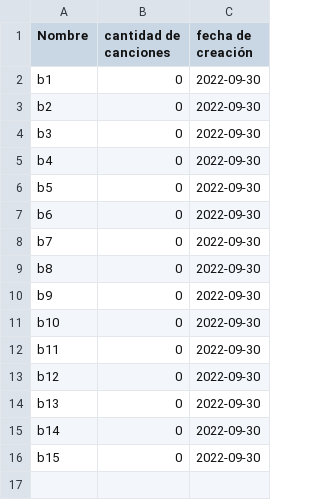
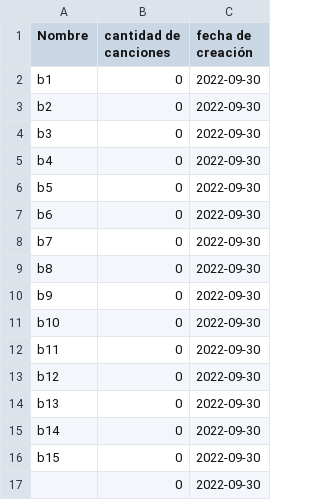
Before and after one commit to kunZhen/CEMusicPlayer, a CSV file: src/main/resources/Usuarios/ana/Bibliotecas/infoBibliotecas.csv, drawn as a sheet.

```diff
--- a/src/main/resources/Usuarios/ana/Bibliotecas/infoBibliotecas.csv
+++ b/src/main/resources/Usuarios/ana/Bibliotecas/infoBibliotecas.csv
@@ -16 +16,2 @@ b14;0;2022-09-30
 b15;0;2022-09-30
+"";0;2022-09-30
```
Also changed, not shown: 50 other files.
